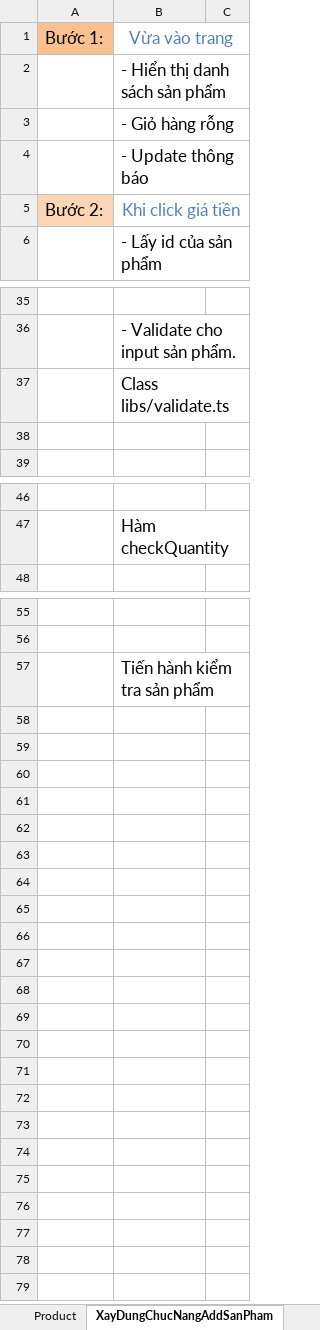
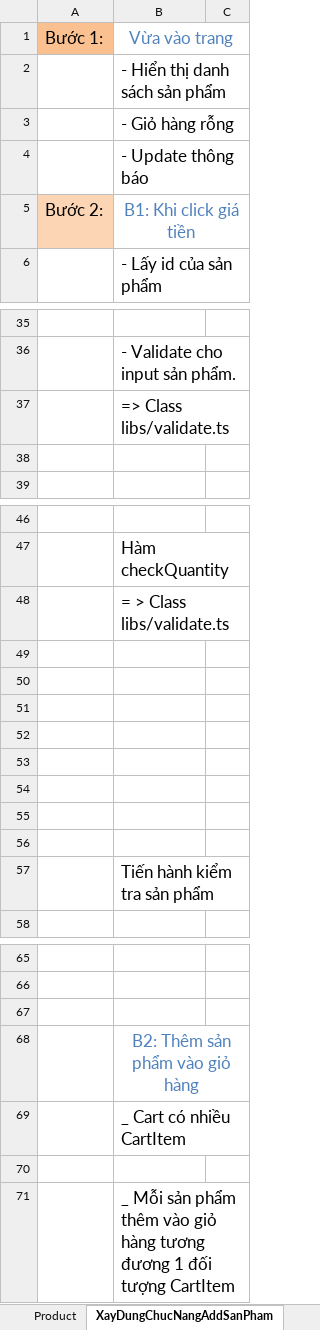
Before and after one commit to KenzoZero/TypeScript, an Excel workbook: MoTaDuAn.xlsx, sheet XayDungChucNangAddSanPham, drawn as a sheet; only a part is shown, gaps mark what is left out; values as stored, in another font and other column widths than the file's, no borders; charts and pictures not drawn; addresses are those after the commit; the diff names each change by its address in the sheet, - before the commit and + after, or states it on an @@ line.

Commit message:
Done clip c04 cart 19: Đang phần thêm sản phẩm vào giỏ hàng phương thức addProduct

```diff
--- a/MoTaDuAn.xlsx (sheet XayDungChucNangAddSanPham)
+++ b/MoTaDuAn.xlsx (sheet XayDungChucNangAddSanPham)
-B5: Khi click giá tiền
+B5: B1: Khi click giá tiền
-B37: Class libs/validate.ts
+B37: => Class libs/validate.ts
+row 48:  | = > Class libs/validate.ts
+row 49: (empty)
+row 50: (empty)
+row 51: (empty)
+row 52: (empty)
+row 53: (empty)
+row 54: (empty)
+row 55: (empty)
+row 56: (empty)
+row 57:  | Tiến hành kiểm tra sản phẩm
+row 67: (empty)
-B68: Tiến hành kiểm tra sản phẩm
+B68: B2: Thêm sản phẩm vào giỏ hàng
@@ B68 text colour: black → #4F81BD, alignment: left → center @@
+B68:C68 merged
+row 69:  | _ Cart có nhiều CartItem
+row 70: (empty)
+row 71:  | _ Mỗi sản phẩm thêm vào giỏ hàng tương đương 1 đối tượng CartItem
```
Also changed, not shown: charts or pictures, 9 other files.
